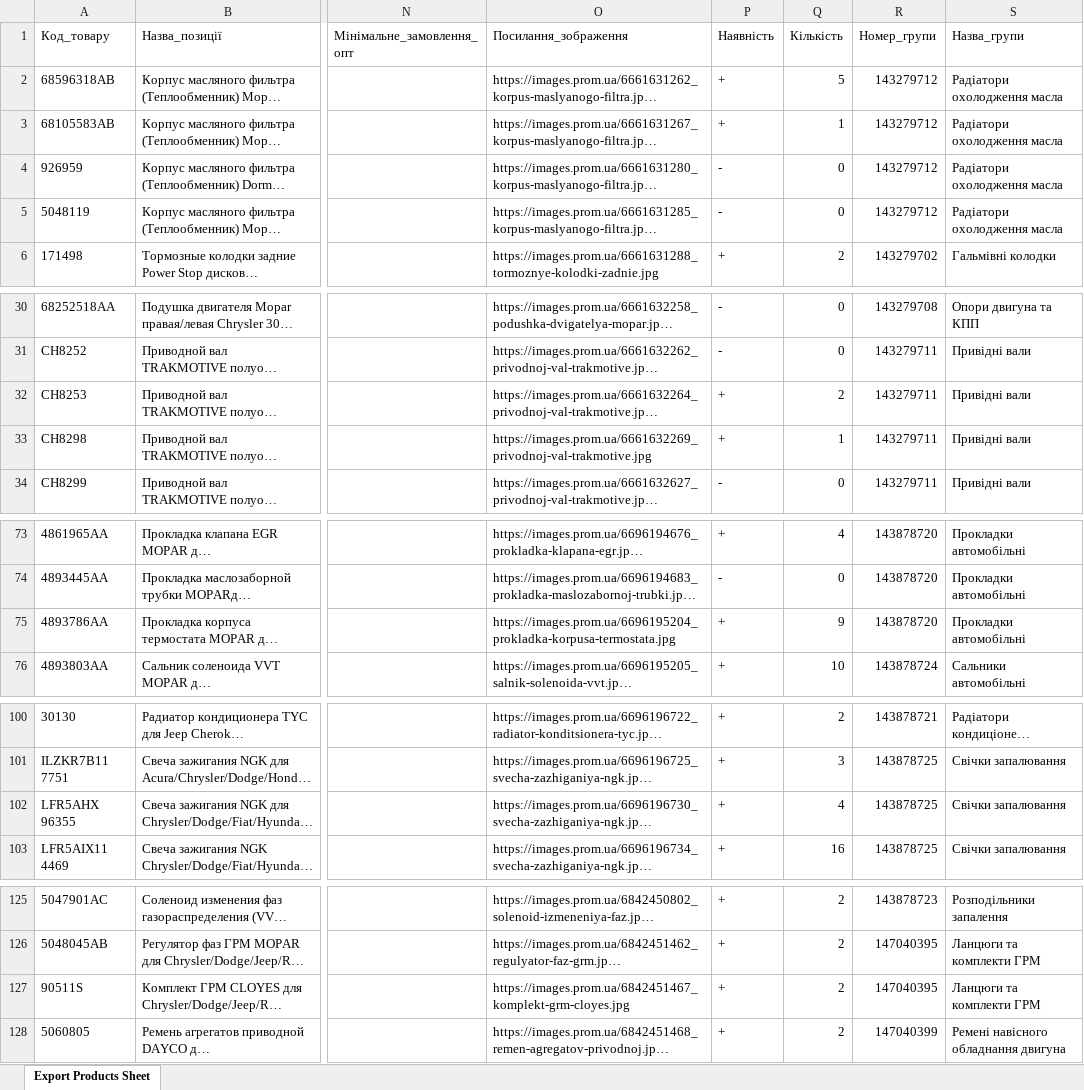
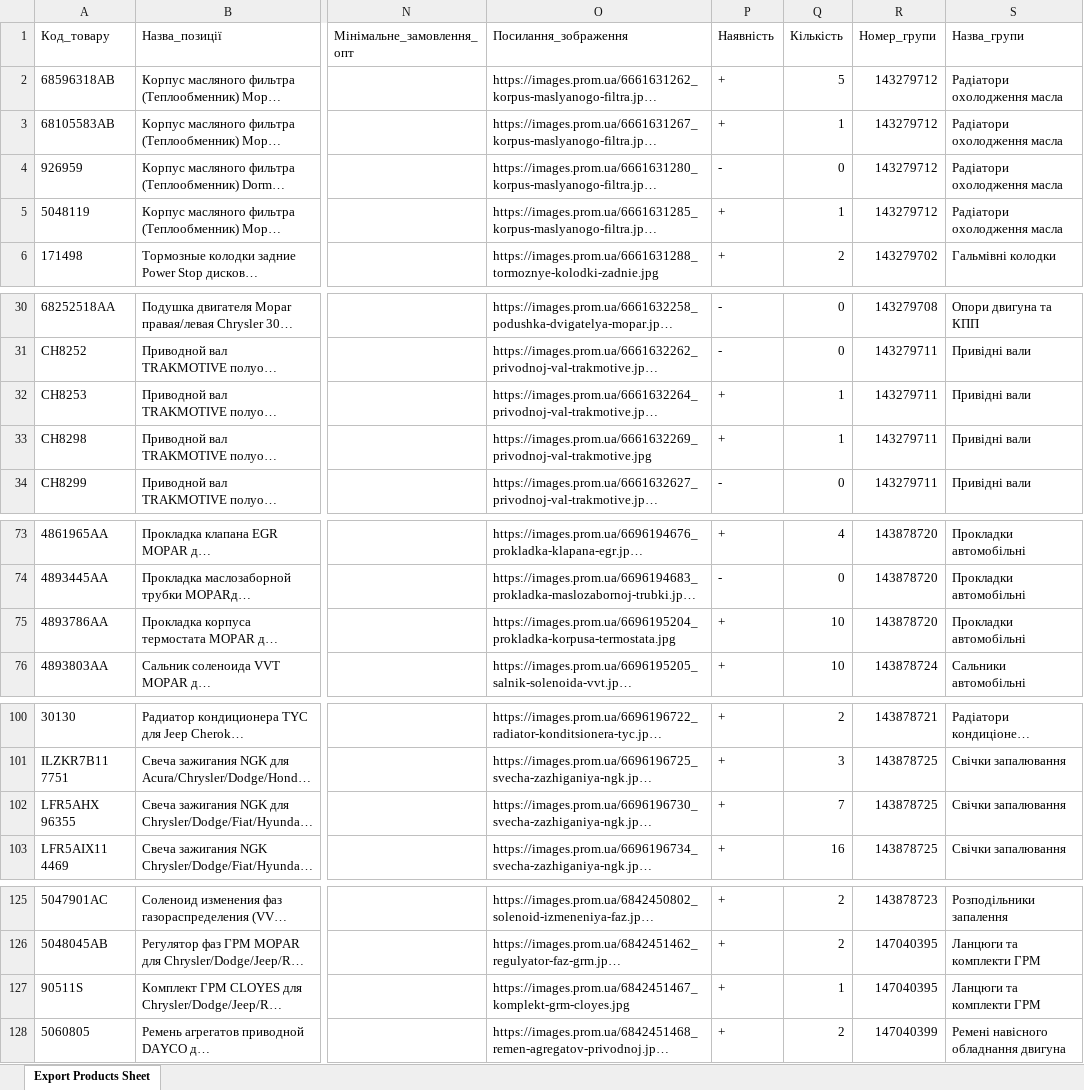
Before and after one commit to xvalikan/avtopro-pricelist, an Excel workbook: prom.xlsx, sheet Export Products Sheet, drawn as a sheet; only a part is shown, gaps mark what is left out; long unchanged cells end in …; values as stored, in another font and other column widths than the file's, no borders; the diff names each change by its address in the sheet, - before the commit and + after, or states it on an @@ line.

```diff
--- a/prom.xlsx (sheet Export Products Sheet)
+++ b/prom.xlsx (sheet Export Products Sheet)
-P5 (Наявність): -
+P5 (Наявність): +
-Q5 (Кількість): 0
+Q5 (Кількість): 1
-Q32 (Кількість): 2
+Q32 (Кількість): 1
-Q75 (Кількість): 9
+Q75 (Кількість): 10
-Q102 (Кількість): 4
+Q102 (Кількість): 7
-Q127 (Кількість): 2
+Q127 (Кількість): 1
```
